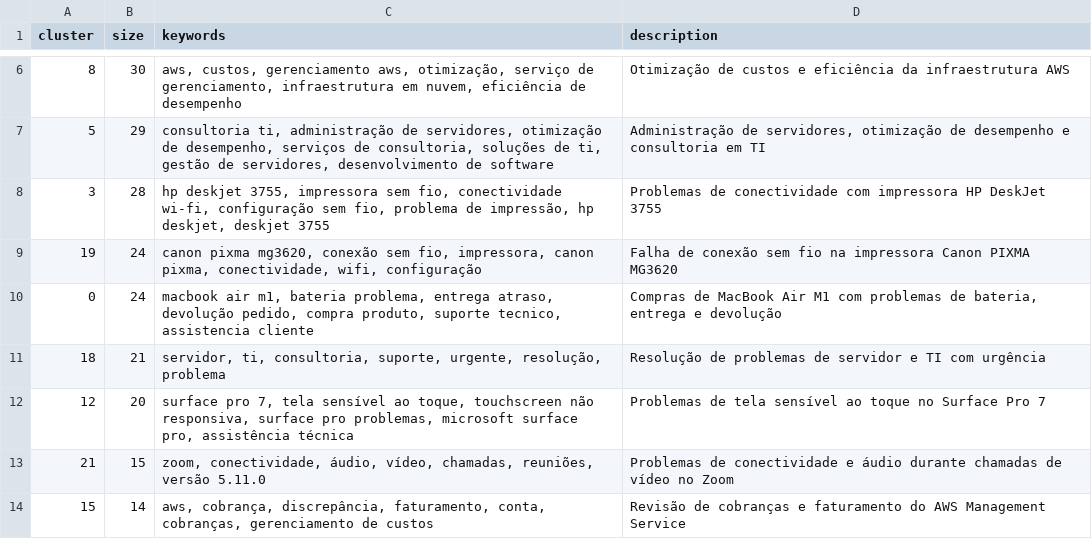
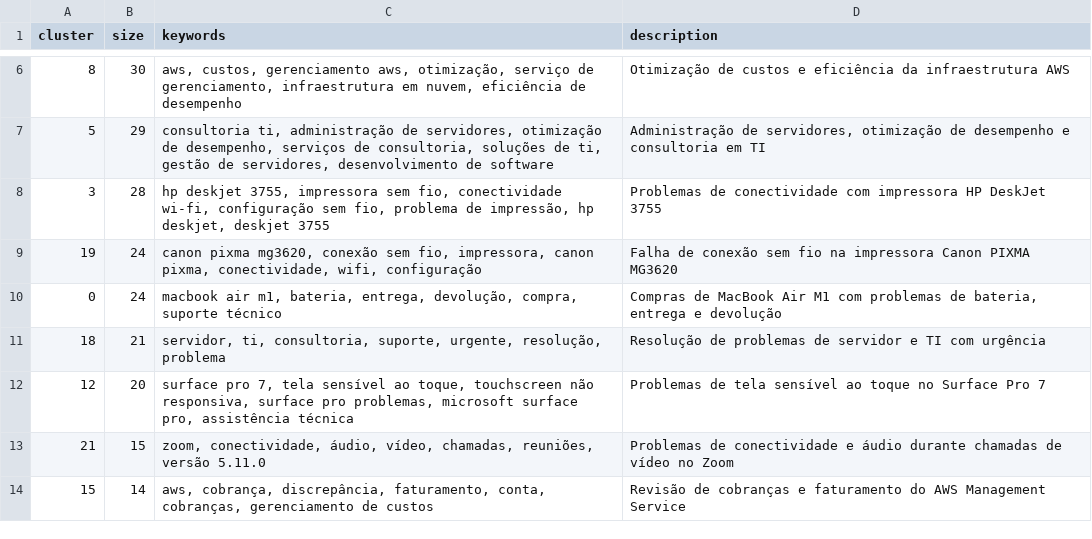
Before and after one commit to nicolaubruno/voll_technical_case, a CSV file: dataset/cluster_descriptions_agglomerative.csv, drawn as a sheet; only a part is shown, gaps mark what is left out.

```diff
--- a/dataset/cluster_descriptions_agglomerative.csv
+++ b/dataset/cluster_descriptions_agglomerative.csv
@@ -9,3 +9,3 @@ cluster,size,keywords,description
 19,24,"canon pixma mg3620, conexão sem fio, impressora, canon pixma, conectividade, wifi, configuração",Falha de conexão sem fio na impressora Canon PIXMA MG3620
-0,24,"macbook air m1, bateria problema, entrega atraso, devolução pedido, compra produto, suporte tecnico, assistencia cliente","Compras de MacBook Air M1 com problemas de bateria, entrega e devolução"
+0,24,"macbook air m1, bateria, entrega, devolução, compra, suporte técnico","Compras de MacBook Air M1 com problemas de bateria, entrega e devolução"
 18,21,"servidor, ti, consultoria, suporte, urgente, resolução, problema",Resolução de problemas de servidor e TI com urgência
```
Also changed, not shown: 4 other files.
